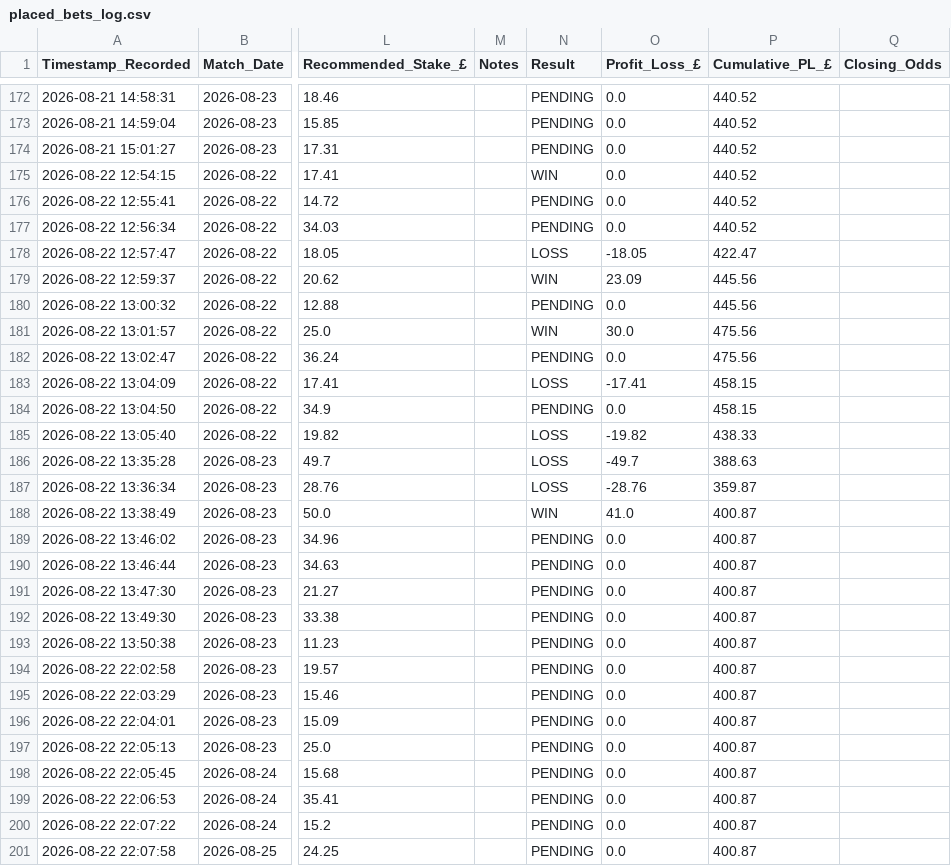
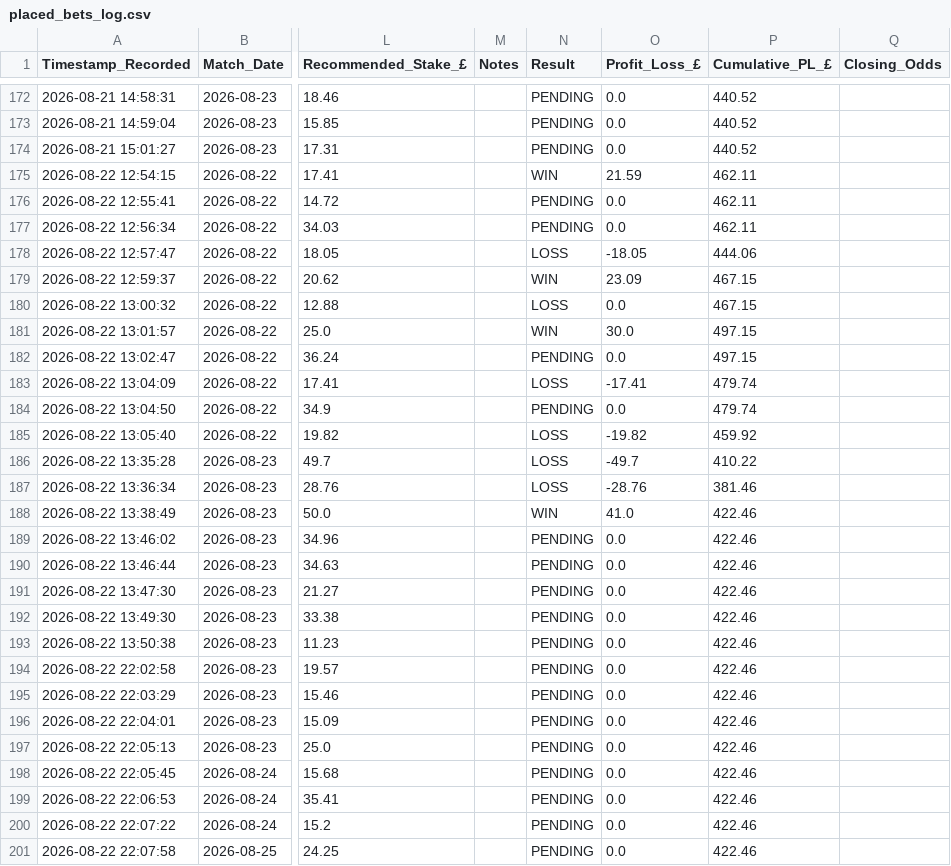
Before and after one commit to gavincruise-code/football-betting-edge, a CSV file: placed_bets_log.csv, drawn as a sheet; only a part is shown, gaps mark what is left out; the diff covers the shown part only; the diff names each change by its address in the sheet, - before the commit and + after, or states it on an @@ line.

Commit message:
Auto-sync bet log

```diff
--- a/placed_bets_log.csv
+++ b/placed_bets_log.csv
-O175 (Profit_Loss_£): 0.0
+O175 (Profit_Loss_£): 21.59
-P175:P177 (Cumulative_PL_£): 440.52
+P175:P177 (Cumulative_PL_£): 462.11
-P178 (Cumulative_PL_£): 422.47
+P178 (Cumulative_PL_£): 444.06
-P179:P180 (Cumulative_PL_£): 445.56
+P179:P180 (Cumulative_PL_£): 467.15
-N180 (Result): PENDING
+N180 (Result): LOSS
-P181:P182 (Cumulative_PL_£): 475.56
+P181:P182 (Cumulative_PL_£): 497.15
-P183:P184 (Cumulative_PL_£): 458.15
+P183:P184 (Cumulative_PL_£): 479.74
-P185 (Cumulative_PL_£): 438.33
+P185 (Cumulative_PL_£): 459.92
-P186 (Cumulative_PL_£): 388.63
+P186 (Cumulative_PL_£): 410.22
-P187 (Cumulative_PL_£): 359.87
+P187 (Cumulative_PL_£): 381.46
-P188:P201 (Cumulative_PL_£): 400.87
+P188:P201 (Cumulative_PL_£): 422.46
```
Also changed, not shown: 4 edited cells elsewhere in this file.
